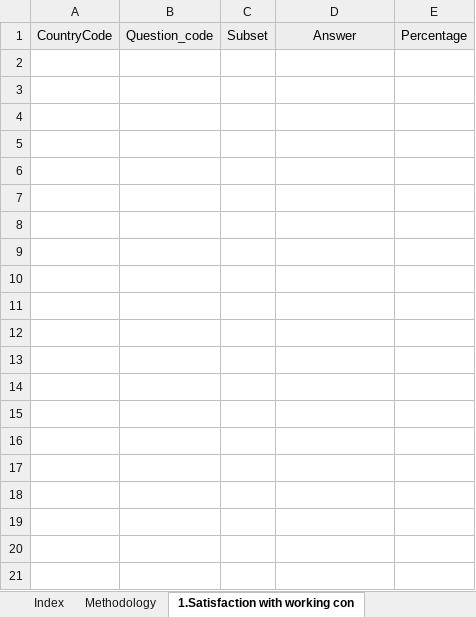
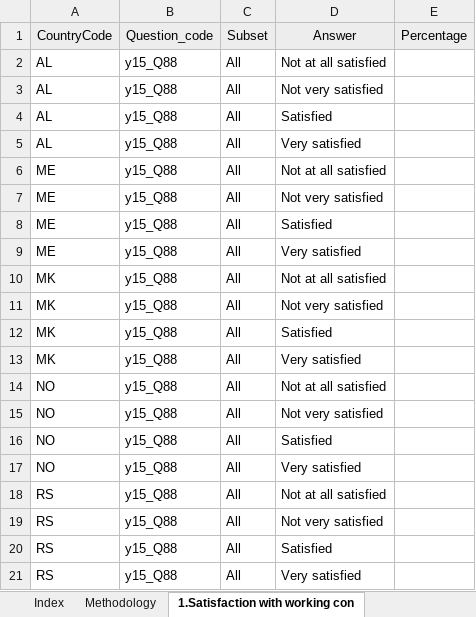
Before and after one commit to EU-OSHA/OSH-Barometer-edition-interface, an Excel workbook: src/main/webapp/files/EU-OSHA_OSH BAROMETER_EUROFOUND Indicator List_YYYYMMDD.xlsx, sheet 1.Satisfaction with working con, drawn as a sheet; only a part is shown; values as stored, in another font and other column widths than the file's, no borders; the diff covers the shown part only; the diff names each change by its address in the sheet, - before the commit and + after, or states it on an @@ line.

```diff
--- a/src/main/webapp/files/EU-OSHA_OSH BAROMETER_EUROFOUND Indicator List_YYYYMMDD.xlsx (sheet 1.Satisfaction with working con)
+++ b/src/main/webapp/files/EU-OSHA_OSH BAROMETER_EUROFOUND Indicator List_YYYYMMDD.xlsx (sheet 1.Satisfaction with working con)
+row 2: AL | y15_Q88 | All | Not at all satisfied
+row 3: AL | y15_Q88 | All | Not very satisfied
+row 4: AL | y15_Q88 | All | Satisfied
+row 5: AL | y15_Q88 | All | Very satisfied
+row 6: ME | y15_Q88 | All | Not at all satisfied
+row 7: ME | y15_Q88 | All | Not very satisfied
+row 8: ME | y15_Q88 | All | Satisfied
+row 9: ME | y15_Q88 | All | Very satisfied
+row 10: MK | y15_Q88 | All | Not at all satisfied
+row 11: MK | y15_Q88 | All | Not very satisfied
+row 12: MK | y15_Q88 | All | Satisfied
+row 13: MK | y15_Q88 | All | Very satisfied
+row 14: NO | y15_Q88 | All | Not at all satisfied
+row 15: NO | y15_Q88 | All | Not very satisfied
+row 16: NO | y15_Q88 | All | Satisfied
+row 17: NO | y15_Q88 | All | Very satisfied
+row 18: RS | y15_Q88 | All | Not at all satisfied
+row 19: RS | y15_Q88 | All | Not very satisfied
+row 20: RS | y15_Q88 | All | Satisfied
+row 21: RS | y15_Q88 | All | Very satisfied
```
Also changed, not shown: 124 added rows elsewhere in this sheet, sheet 9.Health at risk b-Sector, sheet 9.Health at risk a-Age, sheet 9.Health at risk c-Sex, sheet 14.Difficult clients, sheet 19.d-Ergonomic risks, sheet 10.Time Pressure, 28 more sheets, other sheet tabs, 2 other files.
